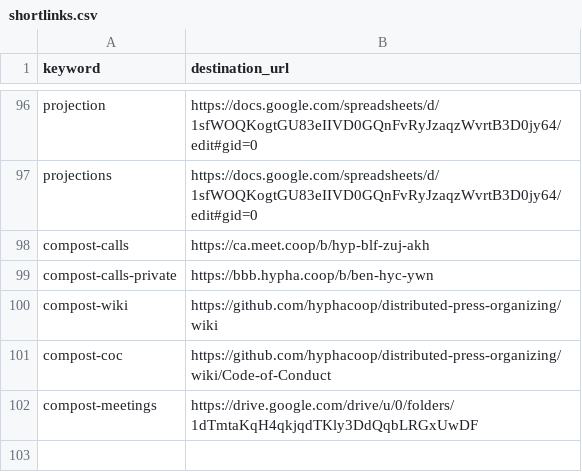
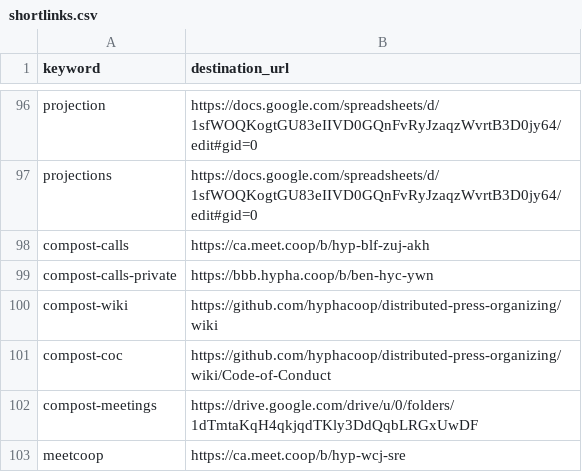
Before and after one commit to hyphacoop/configurations, a CSV file: hyphacoop/shortlinks/shortlinks.csv, drawn as a sheet; only a part is shown, gaps mark what is left out.

Commit message:
Added meetcoop call room shortlink

```diff
--- a/hyphacoop/shortlinks/shortlinks.csv
+++ b/hyphacoop/shortlinks/shortlinks.csv
@@ -102 +102,2 @@ compost-coc,https://github.com/hyphacoop/distributed-press-organizing/wiki/Code-
 compost-meetings,https://drive.google.com/drive/u/0/folders/1dTmtaKqH4qkjqdTKly3DdQqbLRGxUwDF
+meetcoop,https://ca.meet.coop/b/hyp-wcj-sre
```
